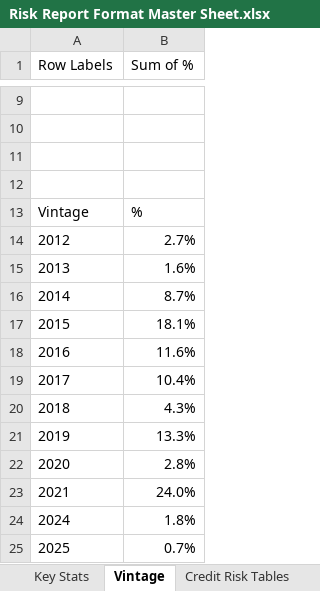
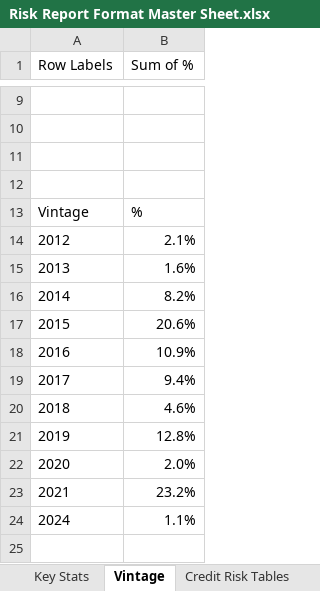
Before and after one commit to brettwilzbach/BD-Script, an Excel workbook: data/Risk Report Format Master Sheet.xlsx, sheet Vintage, drawn as a sheet; only a part is shown, gaps mark what is left out; values as stored, in another font and other column widths than the file's, no borders; charts and pictures not drawn; the diff names each change by its address in the sheet, - before the commit and + after, or states it on an @@ line.

```diff
--- a/data/Risk Report Format Master Sheet.xlsx (sheet Vintage)
+++ b/data/Risk Report Format Master Sheet.xlsx (sheet Vintage)
-B14 (Sum of %): 2.7%
+B14 (Sum of %): 2.1%
-B16 (Sum of %): 8.7%
+B16 (Sum of %): 8.2%
-B17 (Sum of %): 18.1%
+B17 (Sum of %): 20.6%
-B18 (Sum of %): 11.6%
+B18 (Sum of %): 10.9%
-B19 (Sum of %): 10.4%
+B19 (Sum of %): 9.4%
-B20 (Sum of %): 4.3%
+B20 (Sum of %): 4.6%
-B21 (Sum of %): 13.3%
+B21 (Sum of %): 12.8%
-B22 (Sum of %): 2.8%
+B22 (Sum of %): 2.0%
-B23 (Sum of %): 24.0%
+B23 (Sum of %): 23.2%
-B24 (Sum of %): 1.8%
+B24 (Sum of %): 1.1%
-row 25: 2025 | 0.7%
```
Also changed, not shown: sheet Postion Level, sheet Credit Risk Tables, sheet Key Stats, sheet Credit Ratings, formulas that keep their value, charts or pictures, 11 other files.
